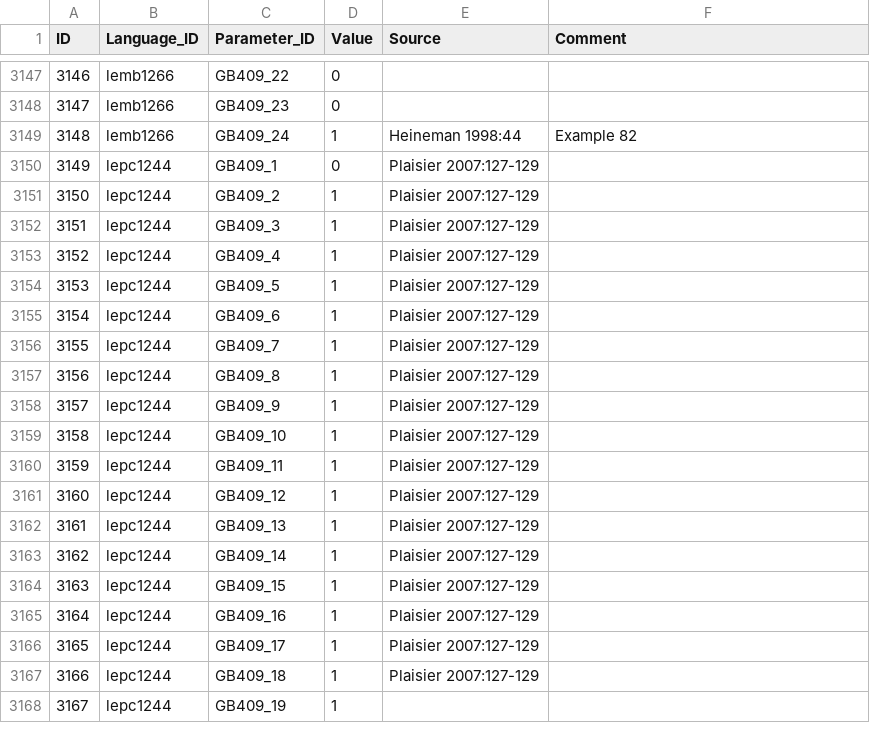
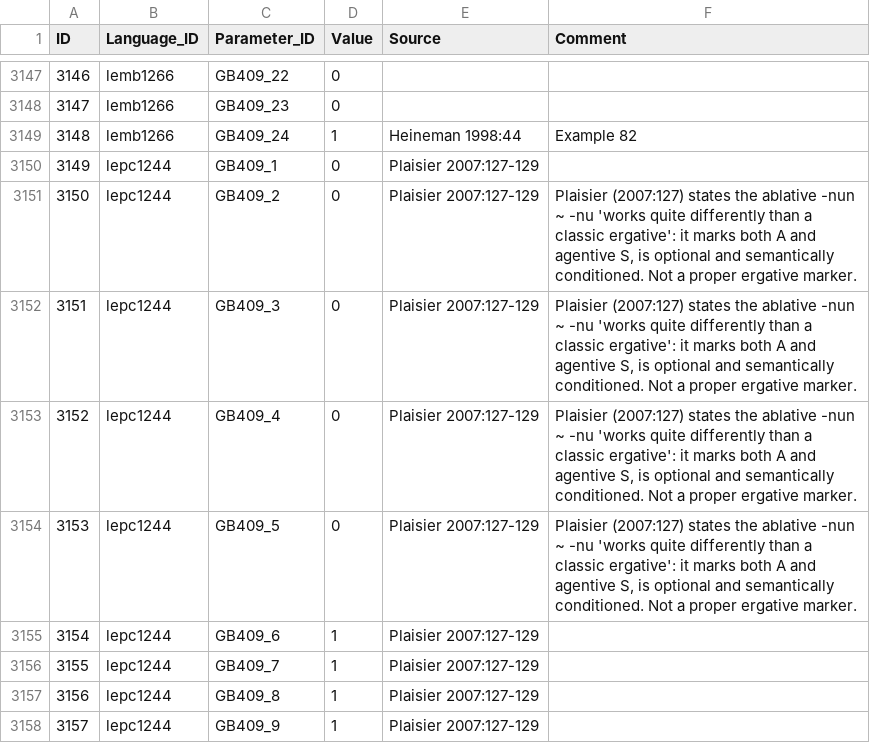
Before and after one commit to rzariquiey/ergon-database, a CSV file: cldf/values.csv, drawn as a sheet; only a part is shown, gaps mark what is left out; the shorter side is filled out with more unchanged rows.

Commit message:
Fix Lepcha (lepc1244): ablative -nun is not ergative, change to (0,0,0,0)
Plaisier (2007:127) states the ablative suffix -nun ~ -nu "works quite
differently than a classic ergative": it marks both transitive agents (A)
and agentive intransitive subjects (S), is optional and semantically
conditioned (volition, control, animacy). No ERG abbreviation in the
grammar's glossing conventions. Not a proper ergative marker.

```diff
--- a/cldf/values.csv
+++ b/cldf/values.csv
@@ -3150,6 +3150,6 @@ ID,Language_ID,Parameter_ID,Value,Source,Comment
 3149,lepc1244,GB409_1,0,Plaisier 2007:127-129,
-3150,lepc1244,GB409_2,1,Plaisier 2007:127-129,
-3151,lepc1244,GB409_3,1,Plaisier 2007:127-129,
-3152,lepc1244,GB409_4,1,Plaisier 2007:127-129,
-3153,lepc1244,GB409_5,1,Plaisier 2007:127-129,
+3150,lepc1244,GB409_2,0,Plaisier 2007:127-129,"Plaisier (2007:127) states the ablative -nun ~ -nu 'works quite differently than a classic ergative': it marks both A and agentive S, is optional and semantically conditioned. Not a proper ergative marker."
+3151,lepc1244,GB409_3,0,Plaisier 2007:127-129,"Plaisier (2007:127) states the ablative -nun ~ -nu 'works quite differently than a classic ergative': it marks both A and agentive S, is optional and semantically conditioned. Not a proper ergative marker."
+3152,lepc1244,GB409_4,0,Plaisier 2007:127-129,"Plaisier (2007:127) states the ablative -nun ~ -nu 'works quite differently than a classic ergative': it marks both A and agentive S, is optional and semantically conditioned. Not a proper ergative marker."
+3153,lepc1244,GB409_5,0,Plaisier 2007:127-129,"Plaisier (2007:127) states the ablative -nun ~ -nu 'works quite differently than a classic ergative': it marks both A and agentive S, is optional and semantically conditioned. Not a proper ergative marker."
 3154,lepc1244,GB409_6,1,Plaisier 2007:127-129,
```
Also changed, not shown: analysis/silverstein_classifications.csv.
